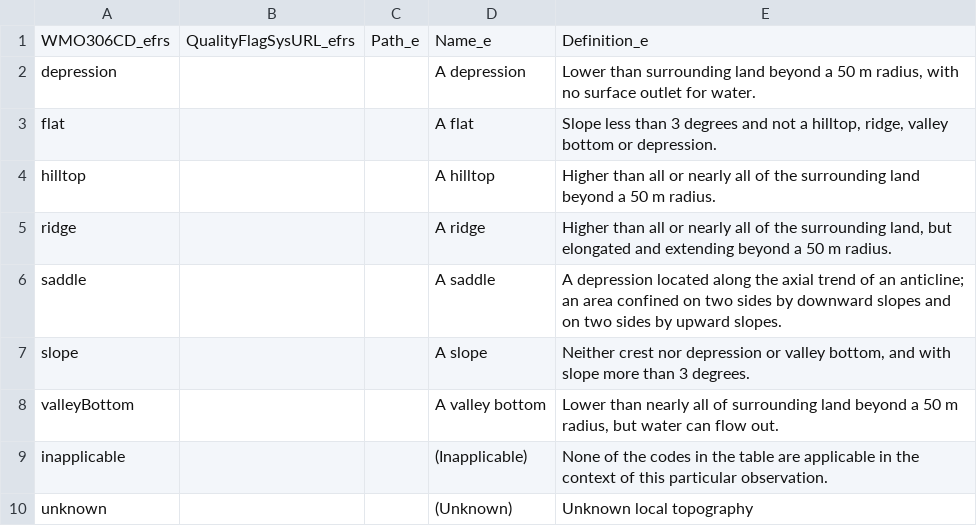
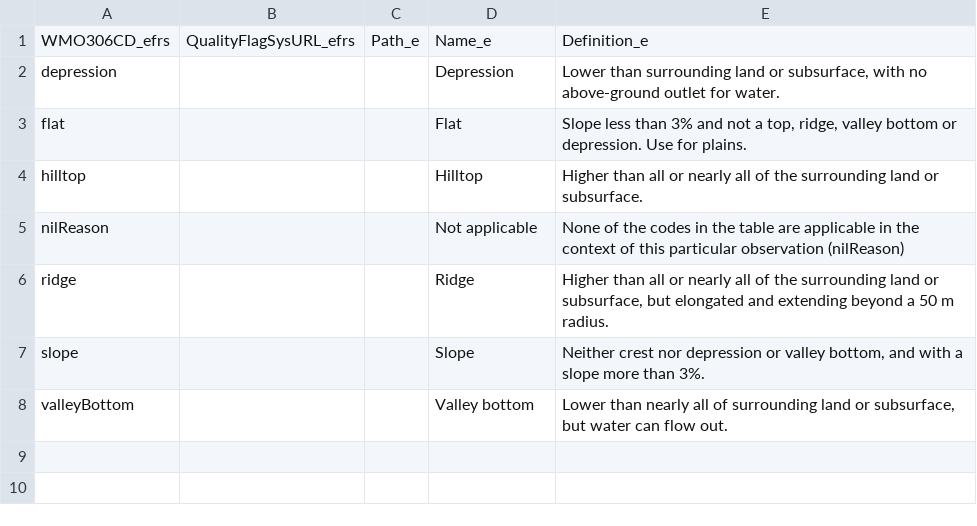
Before and after one commit to wmo-im/wmds, a CSV file: tables_en/4-03-01.csv, drawn as a sheet.

```diff
--- a/tables_en/4-03-01.csv
+++ b/tables_en/4-03-01.csv
@@ -1,10 +1,8 @@
 WMO306CD_efrs,QualityFlagSysURL_efrs,Path_e,Name_e,Definition_e
-depression,,,A depression,"Lower than surrounding land beyond a 50 m radius, with no surface outlet for water."
-flat,,,A flat,"Slope less than 3 degrees and not a hilltop, ridge, valley bottom or depression."
-hilltop,,,A hilltop,Higher than all or nearly all of the surrounding land beyond a 50 m radius.
-ridge,,,A ridge,"Higher than all or nearly all of the surrounding land, but elongated and extending beyond a 50 m radius."
-saddle,,,A saddle,"A depression located along the axial trend of an anticline; an area confined on two sides by downward slopes and on two sides by upward slopes."
-slope,,,A slope,"Neither crest nor depression or valley bottom, and with slope more than 3 degrees."
-valleyBottom,,,A valley bottom,"Lower than nearly all of surrounding land beyond a 50 m radius, but water can flow out."
-inapplicable,,,(Inapplicable),None of the codes in the table are applicable in the context of this particular observation.
-unknown,,,(Unknown),Unknown local topography
+depression,,,Depression,"Lower than surrounding land or subsurface, with no above-ground outlet for water."
+flat,,,Flat,"Slope less than 3% and not a top, ridge, valley bottom or depression. Use for plains."
+hilltop,,,Hilltop,Higher than all or nearly all of the surrounding land or subsurface.
+nilReason,,,Not applicable,None of the codes in the table are applicable in the context of this particular observation (nilReason)
+ridge,,,Ridge,"Higher than all or nearly all of the surrounding land or subsurface, but elongated and extending beyond a 50 m radius."
+slope,,,Slope,"Neither crest nor depression or valley bottom, and with a slope more than 3%."
+valleyBottom,,,Valley bottom,"Lower than nearly all of surrounding land or subsurface, but water can flow out."
```
Also changed, not shown: tables_en/1-05.csv, tables_en/2-02.csv, 10 other files.
